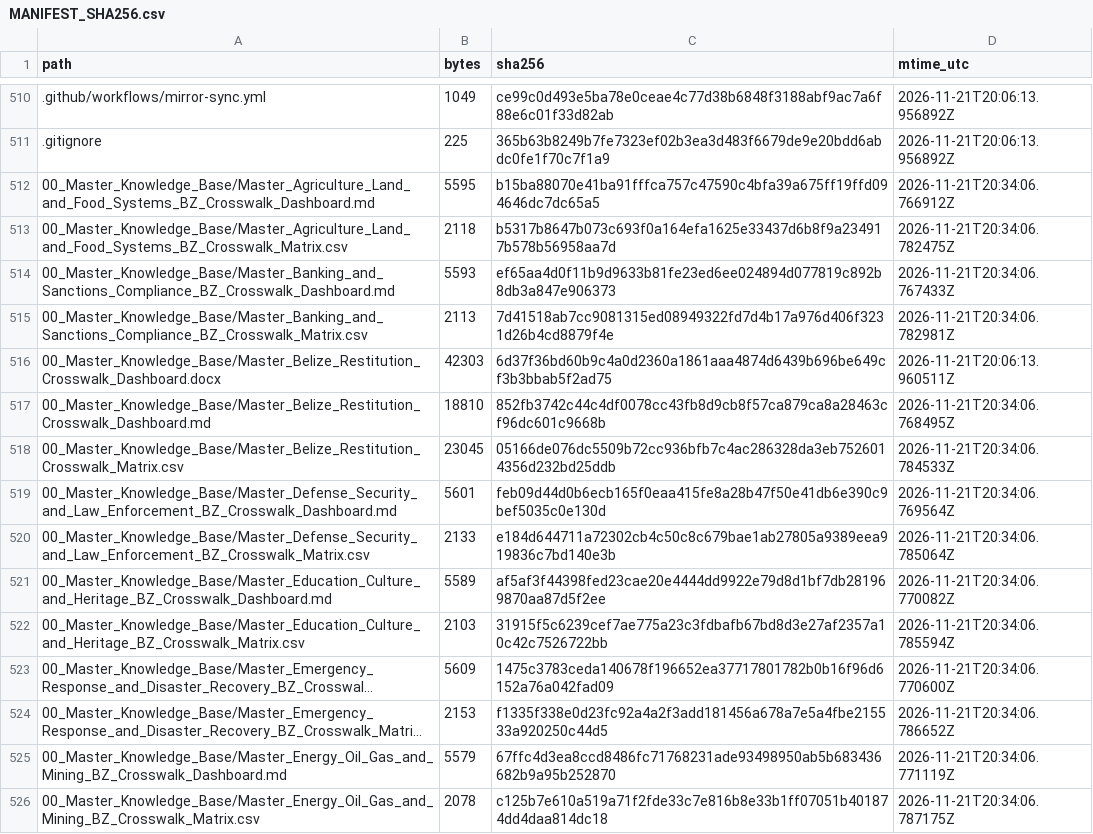
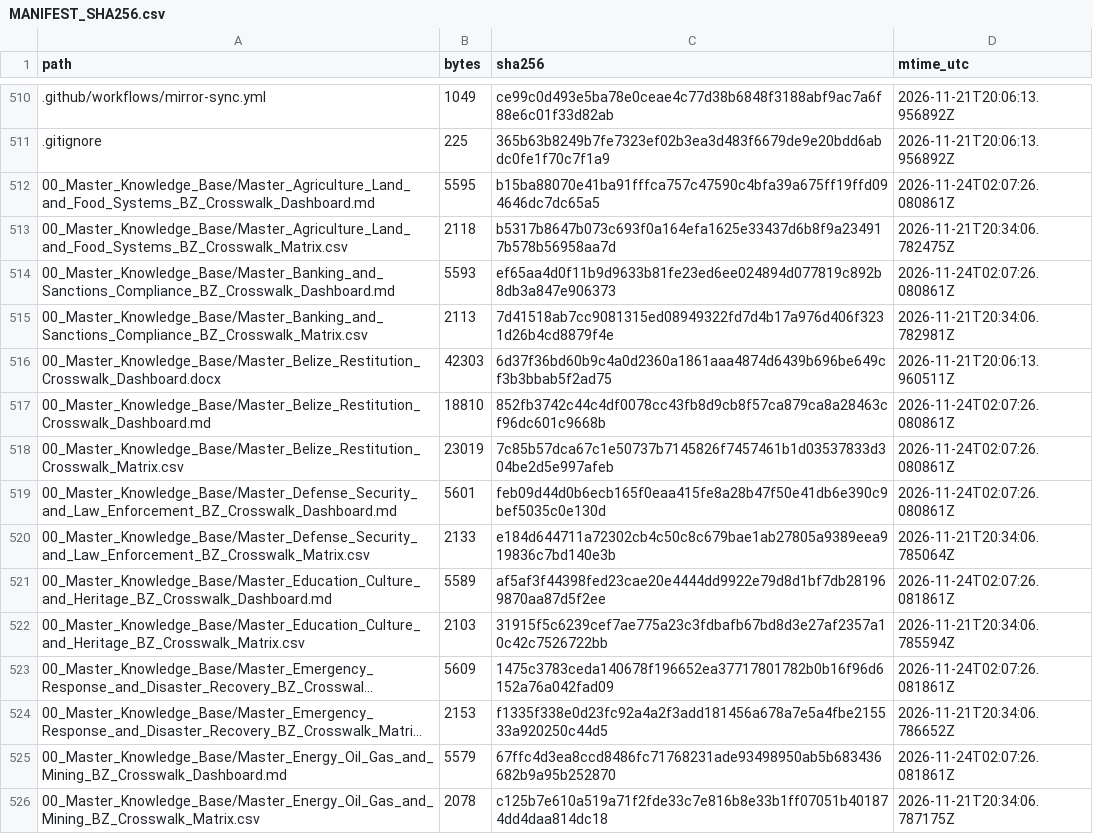
Before and after one commit to GlobalRestitutionAlliance/latam-us-bz-belize-master-litigation, a CSV file: 99_Archives_and_Manifests/MANIFEST_SHA256.csv, drawn as a sheet; only a part is shown, gaps mark what is left out; long unchanged cells end in …; the diff covers the shown part only; the diff names each change by its address in the sheet, - before the commit and + after, or states it on an @@ line.

Commit message:
QA-FIX: normalize citation gates, restore decontamination placeholders, refresh integrity manifests

```diff
--- a/99_Archives_and_Manifests/MANIFEST_SHA256.csv
+++ b/99_Archives_and_Manifests/MANIFEST_SHA256.csv
-D512 (mtime_utc): 2026-11-21T20:34:06.766912Z
+D512 (mtime_utc): 2026-11-24T02:07:26.080861Z
-D514 (mtime_utc): 2026-11-21T20:34:06.767433Z
+D514 (mtime_utc): 2026-11-24T02:07:26.080861Z
-D517 (mtime_utc): 2026-11-21T20:34:06.768495Z
+D517 (mtime_utc): 2026-11-24T02:07:26.080861Z
-B518 (bytes): 23045
+B518 (bytes): 23019
-C518 (sha256): 05166de076dc5509b72cc936bfb7c4ac286328da3eb7526014356d232bd25ddb
+C518 (sha256): 7c85b57dca67c1e50737b7145826f7457461b1d03537833d304be2d5e997afeb
-D518 (mtime_utc): 2026-11-21T20:34:06.784533Z
+D518 (mtime_utc): 2026-11-24T02:07:26.080861Z
-D519 (mtime_utc): 2026-11-21T20:34:06.769564Z
+D519 (mtime_utc): 2026-11-24T02:07:26.080861Z
-D521 (mtime_utc): 2026-11-21T20:34:06.770082Z
+D521 (mtime_utc): 2026-11-24T02:07:26.081861Z
-D523 (mtime_utc): 2026-11-21T20:34:06.770600Z
+D523 (mtime_utc): 2026-11-24T02:07:26.081861Z
-D525 (mtime_utc): 2026-11-21T20:34:06.771119Z
+D525 (mtime_utc): 2026-11-24T02:07:26.081861Z
```
Also changed, not shown: 104 edited cells elsewhere in this file, 1 other file.
